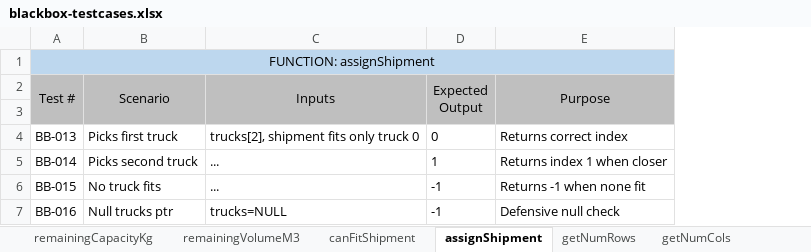
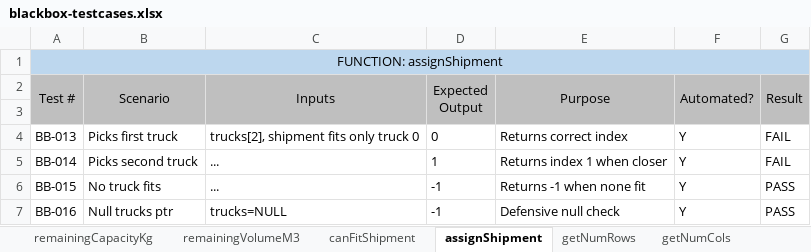
Before and after one commit to mush1e/summer25-sft221-ndd-4, an Excel workbook: Documents/Testing/TestDocuments/blackbox-testcases.xlsx, sheet assignShipment, drawn as a sheet; values as stored, in another font and other column widths than the file's, no borders; the diff names each change by its address in the sheet, - before the commit and + after, or states it on an @@ line.

```diff
--- a/Documents/Testing/TestDocuments/blackbox-testcases.xlsx (sheet assignShipment)
+++ b/Documents/Testing/TestDocuments/blackbox-testcases.xlsx (sheet assignShipment)
+column F (Automated?), rows 4-7: all Y
+column G (Result), rows 4-7: FAIL | FAIL | PASS | PASS
```
Also changed, not shown: sheet canFitShipment, sheet remainingCapacityKg, sheet remainingVolumeM3, 57 other files.
